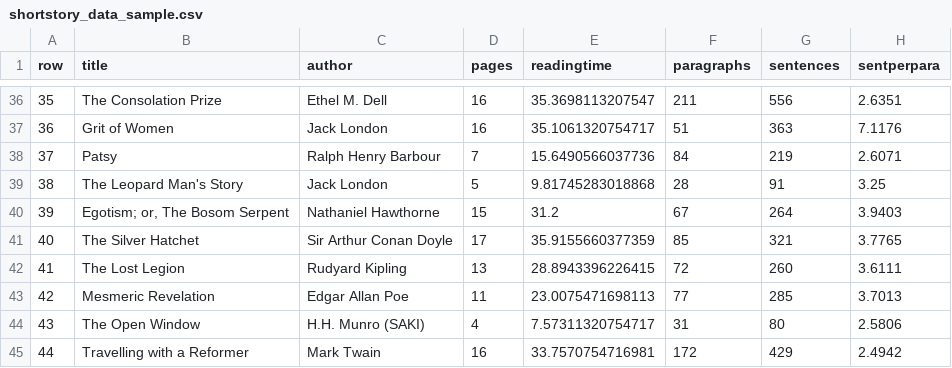
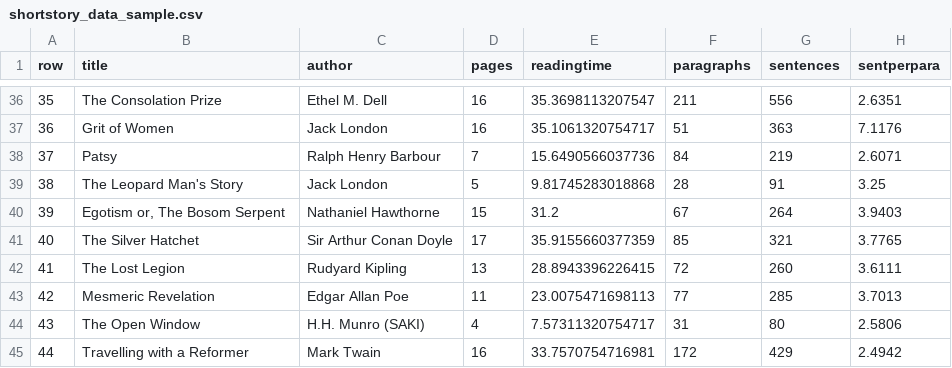
Before and after one commit to Roxalis/StorySentiment, a CSV file: shortstory_data_sample.csv, drawn as a sheet; only a part is shown, gaps mark what is left out; the diff names each change by its address in the sheet, - before the commit and + after, or states it on an @@ line.

Commit message:
Update shortstory_data_sample.csv

```diff
--- a/shortstory_data_sample.csv
+++ b/shortstory_data_sample.csv
-B40 (title): Egotism; or, The Bosom Serpent
+B40 (title): Egotism or, The Bosom Serpent
```
